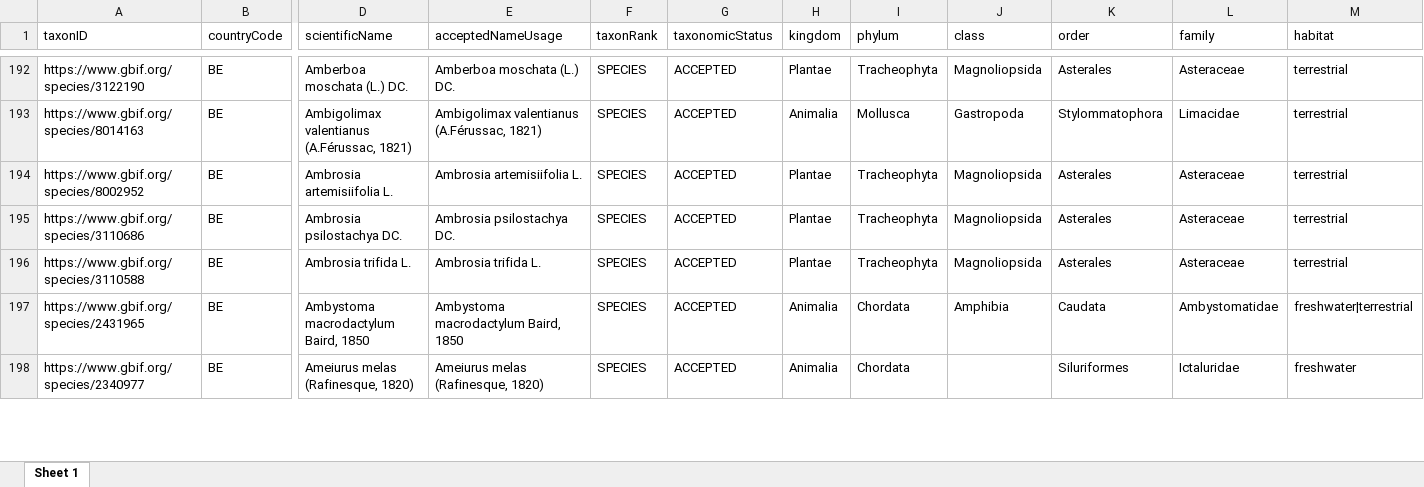
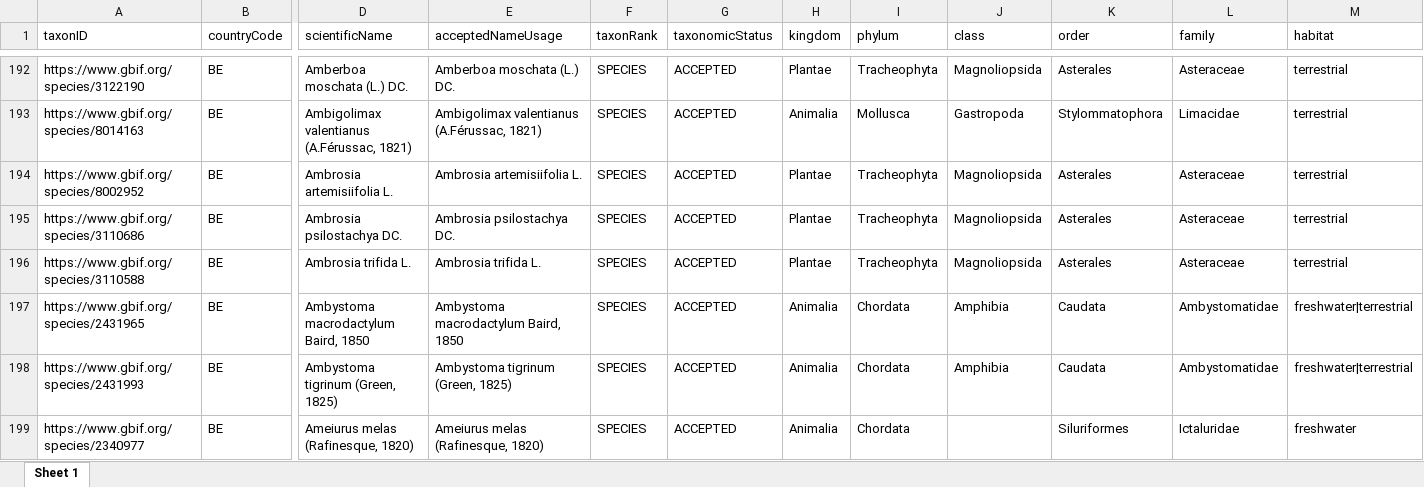
Before and after one commit to trias-project/unified-checklist, an Excel workbook: data/processed/Belgium_GBIF_GRIIS.xlsx, sheet Sheet 1, drawn as a sheet; only a part is shown, gaps mark what is left out; values as stored, in another font and other column widths than the file's, no borders; rows hold the shown columns only; the diff covers the shown part only; the diff names each change by its address in the sheet, - before the commit and + after, or states it on an @@ line.

Commit message:
Run bookdown (includes changes from alien-fishes and alien-herpetofauna)
Note that alien-fishes moved degreeOfEstablishment and pathways to the distribution extension (away from description) but that the unified processing currently doesn't process those fields

```diff
--- a/data/processed/Belgium_GBIF_GRIIS.xlsx (sheet Sheet 1)
+++ b/data/processed/Belgium_GBIF_GRIIS.xlsx (sheet Sheet 1)
+row 198: https://www.gbif.org/species/2431993 | BE | Ambystoma tigrinum (Green, 1825) | Ambystoma tigrinum (Green, 1825) | SPECIES | ACCEPTED | Animalia | Chordata | Amphibia | Caudata | Ambystomatidae | freshwater|terrestrial
```
Also changed, not shown: 17 added rows and 43 edited cells elsewhere in this sheet, 27 other files.
